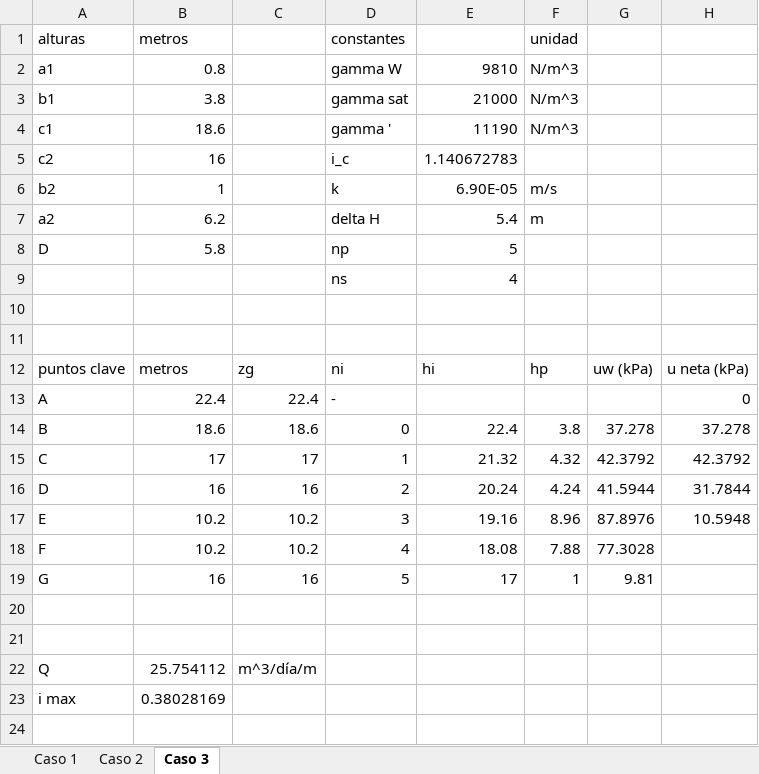
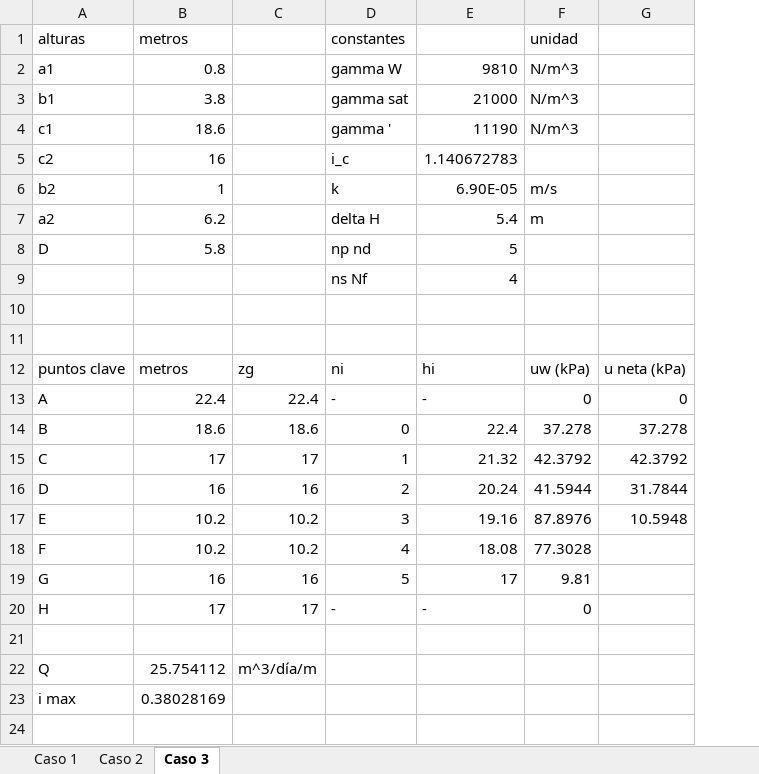
Before and after one commit to berckanala/Proyecto-1-MCOC, an Excel workbook: Codigos_calculos/p1e0.xlsx, sheet Caso 3, drawn as a sheet; only a part is shown; values as stored, in another font and other column widths than the file's, no borders; removed rows and columns are numbered as before the commit, all else as after; the diff names each change by its address in the sheet, - before the commit and + after, or states it on an @@ line.

```diff
--- a/Codigos_calculos/p1e0.xlsx (sheet Caso 3)
+++ b/Codigos_calculos/p1e0.xlsx (sheet Caso 3)
-column F (unidad), rows 2-19: N/m^3 | N/m^3 | N/m^3 |  | m/s | m |  |  |  |  | hp |  | 3.8 | 4.32 | 4.24 | 8.96 | 7.88 | 1
-F1: (empty)
+F1: unidad
-F2:F4 (unidad): (empty)
+F2:F4 (unidad): N/m^3
-F6 (unidad): (empty)
+F6 (unidad): m/s
-F7 (unidad): (empty)
+F7 (unidad): m
-D8 (constantes): np
+D8 (constantes): np nd
-D9 (constantes): ns
+D9 (constantes): ns Nf
-E13: (empty)
+E13: -
-F13 (unidad): (empty)
+F13 (unidad): 0
-row 20: (empty)
+row 20: H | 17 | 17 | - | - | 0
```
Also changed, not shown: sheet Caso 2, sheet Caso 1, formulas that keep their value, 10 other files.
